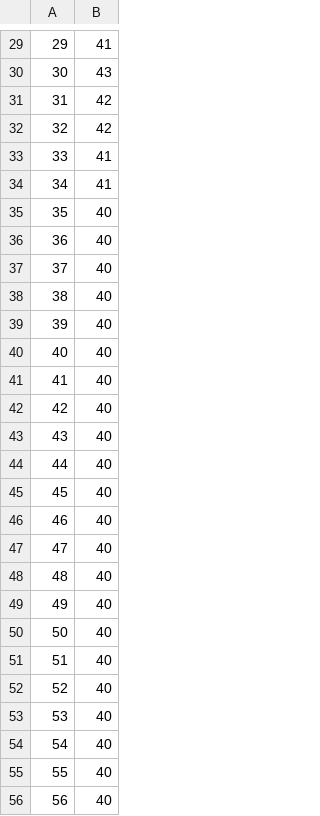
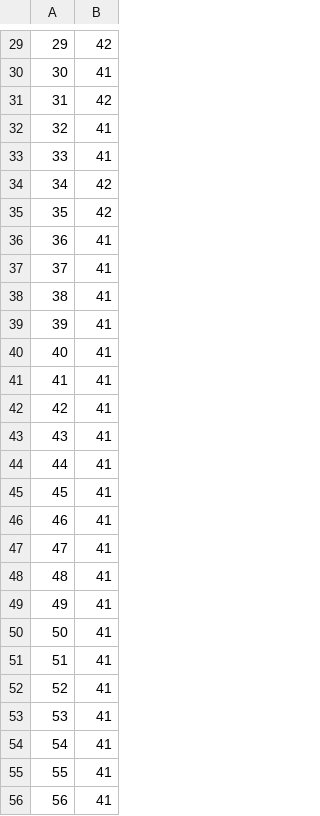
Before and after one commit to ShahilPatel-IITDh/Operating-Systems, a CSV file: Lab-8/csvRandom.csv, drawn as a sheet; only a part is shown, gaps mark what is left out; the diff covers the shown part only.

```diff
--- a/Lab-8/csvRandom.csv
+++ b/Lab-8/csvRandom.csv
@@ -29,28 +29,28 @@
-29,41
-30,43
+29,42
+30,41
 31,42
-32,42
+32,41
 33,41
-34,41
-35,40
-36,40
-37,40
-38,40
-39,40
-40,40
-41,40
-42,40
-43,40
-44,40
-45,40
-46,40
-47,40
-48,40
-49,40
-50,40
-51,40
-52,40
-53,40
-54,40
-55,40
-56,40
+34,42
+35,42
+36,41
+37,41
+38,41
+39,41
+40,41
+41,41
+42,41
+43,41
+44,41
+45,41
+46,41
+47,41
+48,41
+49,41
+50,41
+51,41
+52,41
+53,41
+54,41
+55,41
+56,41
```
Also changed, not shown: 27 edited cells elsewhere in this file, 3 other files.
